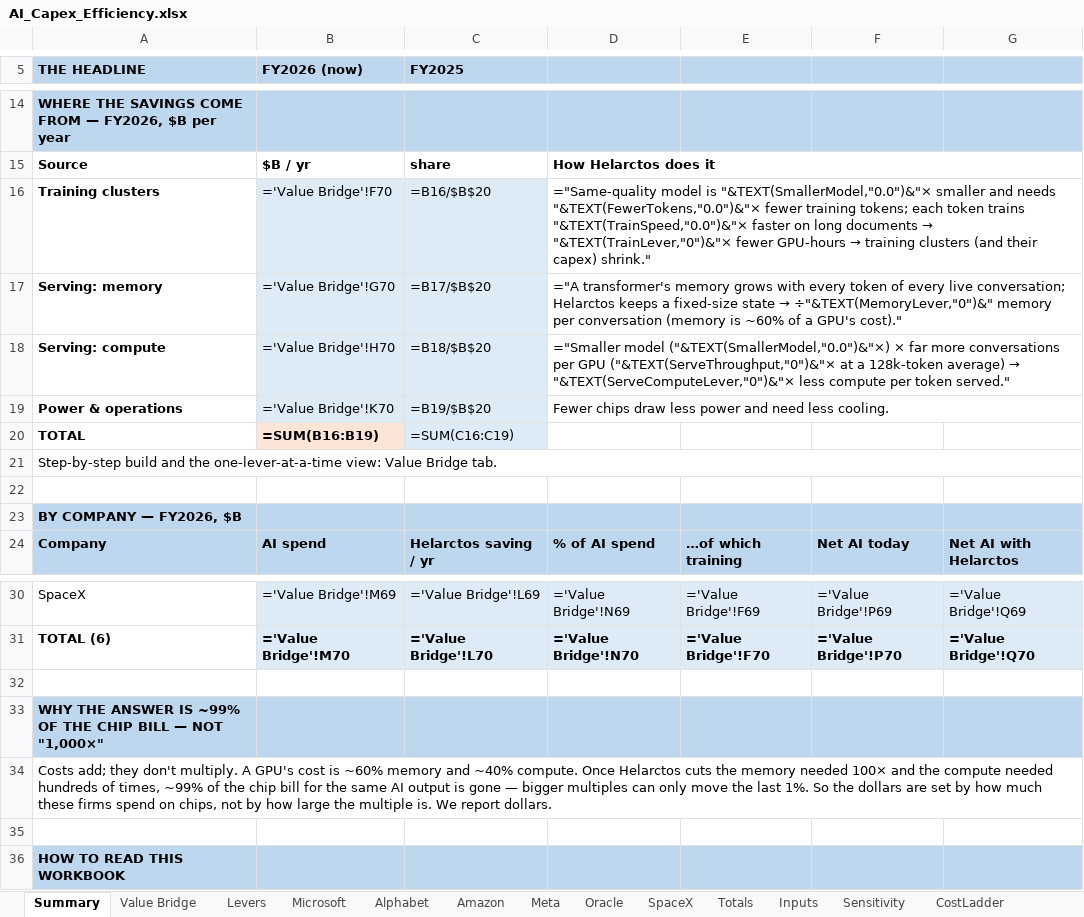
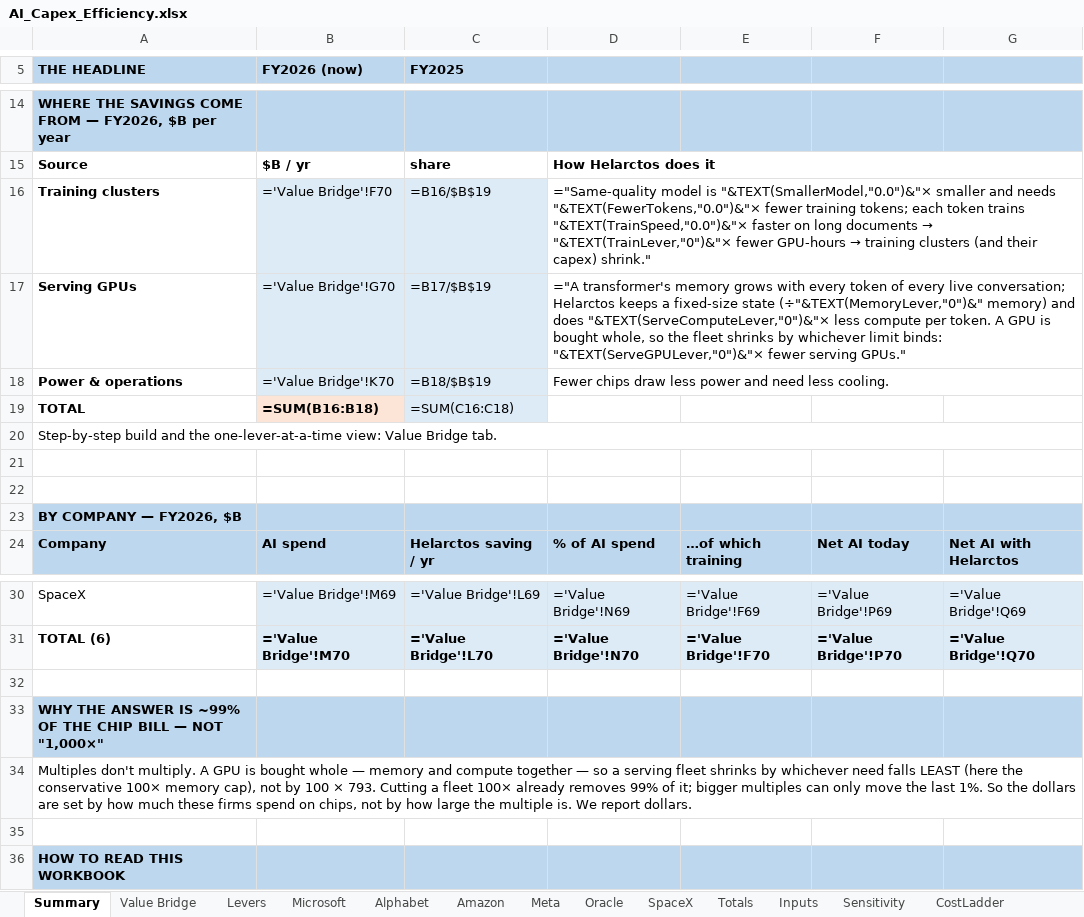
Before and after one commit to fberl/ai-capex-efficiency-model, an Excel workbook: AI_Capex_Efficiency.xlsx, sheet Summary, drawn as a sheet; only a part is shown, gaps mark what is left out; values as stored, in another font and other column widths than the file's, no borders; formulas without a stored value are shown as written; charts and pictures not drawn; removed rows and columns are numbered as before the commit, all else as after; the diff names each change by its address in the sheet, - before the commit and + after, or states it on an @@ line.

Commit message:
Serving priced on whole GPUs; README rewritten to the current model
Summary / Value Bridge / Levers (workbook + app): serving memory and
serving compute merge into one Serving GPUs line. A GPU is bought
whole, so the serving fleet shrinks by the binding (smaller) of the
memory lever and the compute lever: x100 at the defaults. FY2026
bridge $377.2B -> $376.3B. The one-lever-at-a-time ladder now shows
the smaller model saving training only (serving GPUs stay memory-bound)
until fixed-size memory unlocks serving. Technical tabs keep the
memory/compute cost split (~154x); the Levers tab shows it for
reference.

README: headline, scenarios, data-center share table and engine
description updated to the current model; retired x9.24 / $159B
figures removed; measured serving cells kept as background.

```diff
--- a/AI_Capex_Efficiency.xlsx (sheet Summary)
+++ b/AI_Capex_Efficiency.xlsx (sheet Summary)
-C16 (FY2025): =B16/$B$20
+C16 (FY2025): =B16/$B$19
-A17 (THE HEADLINE): Serving: memory
+A17 (THE HEADLINE): Serving GPUs
-C17 (FY2025): =B17/$B$20
+C17 (FY2025): =B17/$B$19
@@ D17: …fixed-size state → ÷"&TEXT(MemoryLever,"0")&" memory per conversation (memory is ~60% of a GPU's cost)." → …fixed-size state (÷"&TEXT(MemoryLever,"0")&" memory) and does "&TEXT(ServeComputeLever,"0")&"× less compute per token. A GPU is bought whole, so the fleet shrinks by whichever limit binds: "&TEXT(ServeGPULever,"0")&"× fewer serving GPUs." @@
-row 18: Serving: compute | ='Value Bridge'!H70 | =B18/$B$20 | ="Smaller model ("&TEXT(SmallerModel,"0.0")&"×) × far more conversations per GPU ("&TEXT(ServeThroughput,"0")&"× at a 128k-token average) → "&TEXT(ServeComputeLever,"0")&"× less compute per token served."
-C18 (FY2025): =B19/$B$20
+C18 (FY2025): =B18/$B$19
-B19 (FY2026 (now)): =SUM(B16:B19)
+B19 (FY2026 (now)): =SUM(B16:B18)
-C19 (FY2025): =SUM(C16:C19)
+C19 (FY2025): =SUM(C16:C18)
+row 21: (empty)
-A34 (THE HEADLINE): Costs add; they don't multiply. A GPU's cost is ~60% memory and ~40% compute. Once Helarctos cuts the memory needed 100× and the compute needed hundreds of times, ~99% of the chip bill for the same AI output is gone — bigger multiples…
+A34 (THE HEADLINE): Multiples don't multiply. A GPU is bought whole — memory and compute together — so a serving fleet shrinks by whichever need falls LEAST (here the conservative 100× memory cap), not by 100 × 793. Cutting a fleet 100× already removes 99% of it; bigger multiples…
```
Also changed, not shown: sheet Value Bridge, sheet Levers, charts or pictures, 4 other files.
